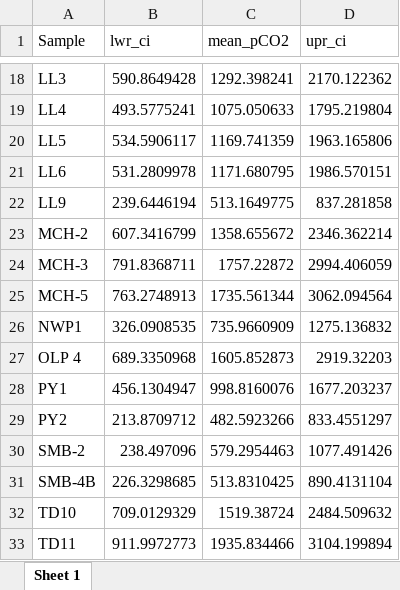
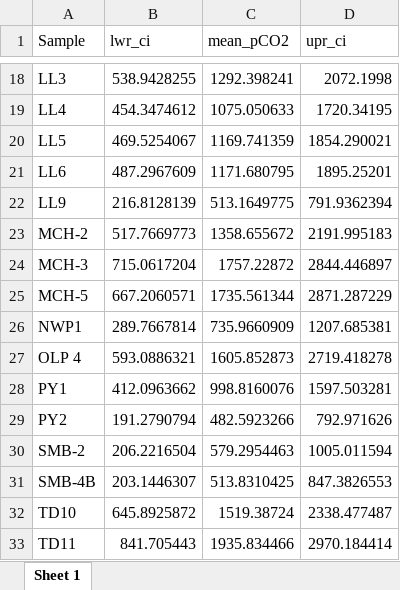
Before and after one commit to Ischi94/Joachimski, an Excel workbook: mean-pCO2.xlsx, sheet Sheet 1, drawn as a sheet; only a part is shown, gaps mark what is left out; values as stored, in another font and other column widths than the file's, no borders; the diff covers the shown part only; the diff names each change by its address in the sheet, - before the commit and + after, or states it on an @@ line.

```diff
--- a/mean-pCO2.xlsx (sheet Sheet 1)
+++ b/mean-pCO2.xlsx (sheet Sheet 1)
-B18 (lwr_ci): 590.8649428
+B18 (lwr_ci): 538.9428255
-D18 (upr_ci): 2170.122362
+D18 (upr_ci): 2072.1998
-B19 (lwr_ci): 493.5775241
+B19 (lwr_ci): 454.3474612
-D19 (upr_ci): 1795.219804
+D19 (upr_ci): 1720.34195
-B20 (lwr_ci): 534.5906117
+B20 (lwr_ci): 469.5254067
-D20 (upr_ci): 1963.165806
+D20 (upr_ci): 1854.290021
-B21 (lwr_ci): 531.2809978
+B21 (lwr_ci): 487.2967609
-D21 (upr_ci): 1986.570151
+D21 (upr_ci): 1895.25201
-B22 (lwr_ci): 239.6446194
+B22 (lwr_ci): 216.8128139
-D22 (upr_ci): 837.281858
+D22 (upr_ci): 791.9362394
-B23 (lwr_ci): 607.3416799
+B23 (lwr_ci): 517.7669773
-D23 (upr_ci): 2346.362214
+D23 (upr_ci): 2191.995183
-B24 (lwr_ci): 791.8368711
+B24 (lwr_ci): 715.0617204
-D24 (upr_ci): 2994.406059
+D24 (upr_ci): 2844.446897
-B25 (lwr_ci): 763.2748913
+B25 (lwr_ci): 667.2060571
-D25 (upr_ci): 3062.094564
+D25 (upr_ci): 2871.287229
-B26 (lwr_ci): 326.0908535
+B26 (lwr_ci): 289.7667814
-D26 (upr_ci): 1275.136832
+D26 (upr_ci): 1207.685381
-B27 (lwr_ci): 689.3350968
+B27 (lwr_ci): 593.0886321
-D27 (upr_ci): 2919.32203
+D27 (upr_ci): 2719.418278
-B28 (lwr_ci): 456.1304947
+B28 (lwr_ci): 412.0963662
-D28 (upr_ci): 1677.203237
+D28 (upr_ci): 1597.503281
-B29 (lwr_ci): 213.8709712
+B29 (lwr_ci): 191.2790794
-D29 (upr_ci): 833.4551297
+D29 (upr_ci): 792.971626
-B30 (lwr_ci): 238.497096
+B30 (lwr_ci): 206.2216504
-D30 (upr_ci): 1077.491426
+D30 (upr_ci): 1005.011594
-B31 (lwr_ci): 226.3298685
+B31 (lwr_ci): 203.1446307
-D31 (upr_ci): 890.4131104
+D31 (upr_ci): 847.3826553
-B32 (lwr_ci): 709.0129329
+B32 (lwr_ci): 645.8925872
-D32 (upr_ci): 2484.509632
+D32 (upr_ci): 2338.477487
-B33 (lwr_ci): 911.9972773
+B33 (lwr_ci): 841.705443
-D33 (upr_ci): 3104.199894
+D33 (upr_ci): 2970.184414
```
Also changed, not shown: 62 edited cells elsewhere in this sheet, median-pCO2.xlsx, 1 other file.
